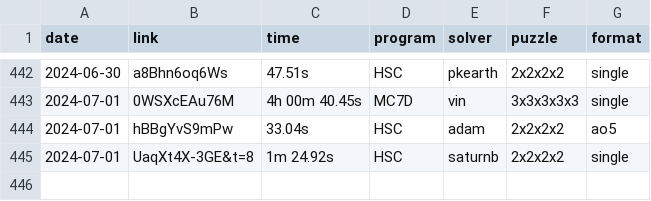
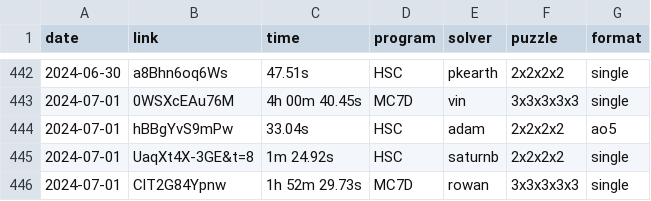
Before and after one commit to Hypercubers/hypercubing.xyz, a CSV file: leaderboards/solves.csv, drawn as a sheet; only a part is shown, gaps mark what is left out; the diff names each change by its address in the sheet, - before the commit and + after, or states it on an @@ line.

Commit message:
Add Rowan 3^5 wr

```diff
--- a/leaderboards/solves.csv
+++ b/leaderboards/solves.csv
+row 446: 2024-07-01 | ClT2G84Ypnw | 1h 52m 29.73s | MC7D | rowan | 3x3x3x3x3 | single
```
